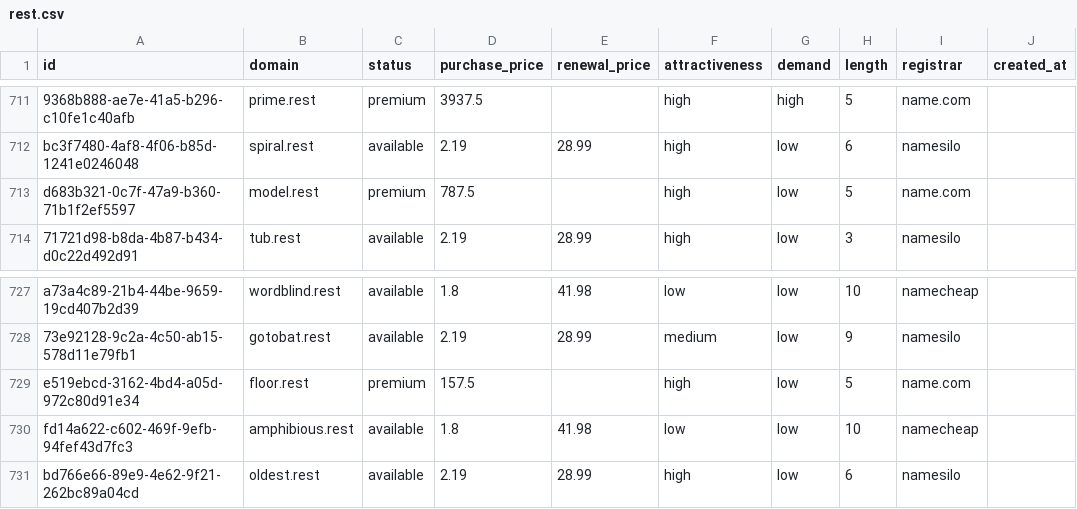
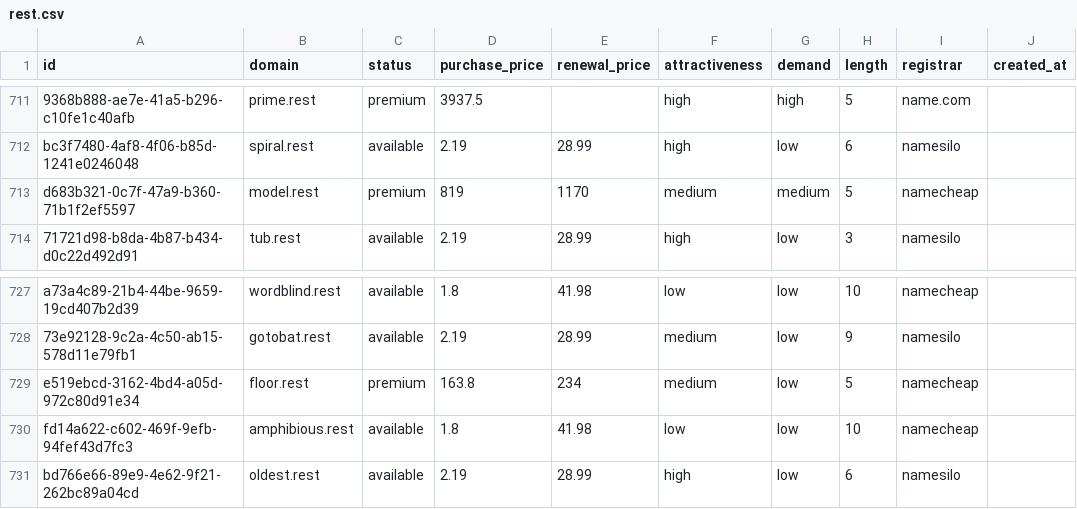
Before and after one commit to UniqueDomains/rest-oneword-domains, a CSV file: rest.csv, drawn as a sheet; only a part is shown, gaps mark what is left out; the diff names each change by its address in the sheet, - before the commit and + after, or states it on an @@ line.

Commit message:
Domains update

```diff
--- a/rest.csv
+++ b/rest.csv
-D713 (purchase_price): 787.5
+D713 (purchase_price): 819
-E713 (renewal_price): (empty)
+E713 (renewal_price): 1170
-F713 (attractiveness): high
+F713 (attractiveness): medium
-G713 (demand): low
+G713 (demand): medium
-I713 (registrar): name.com
+I713 (registrar): namecheap
-D729 (purchase_price): 157.5
+D729 (purchase_price): 163.8
-E729 (renewal_price): (empty)
+E729 (renewal_price): 234
-F729 (attractiveness): high
+F729 (attractiveness): medium
-I729 (registrar): name.com
+I729 (registrar): namecheap
```
Also changed, not shown: 4 other files.
